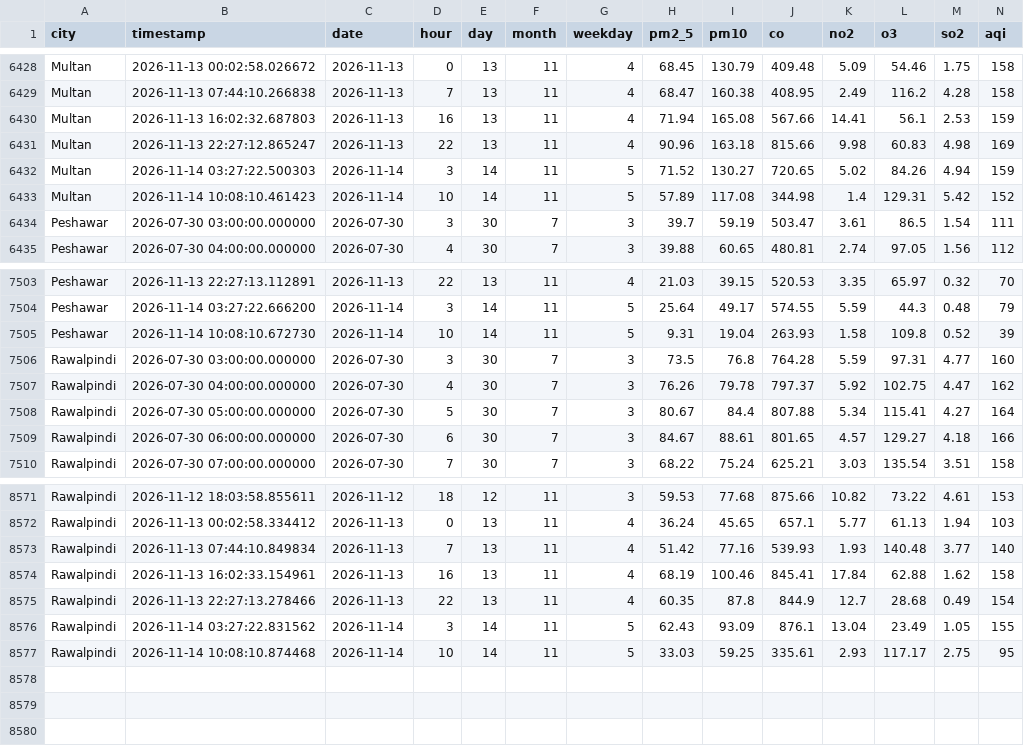
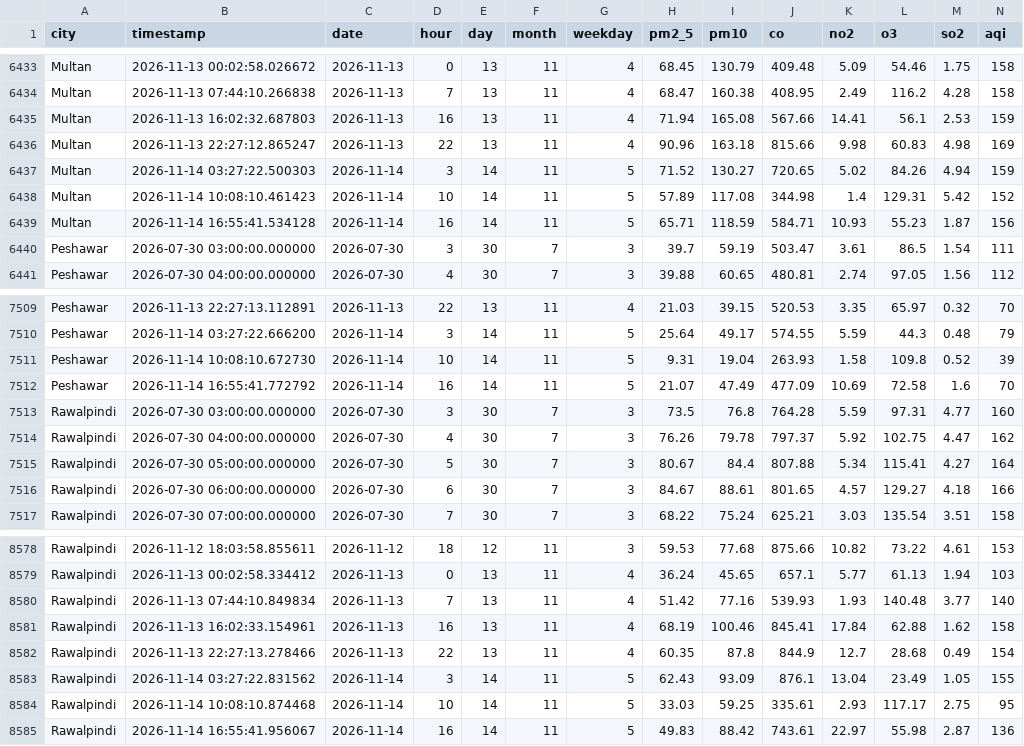
Before and after one commit to alijawad480/pearls-aqi-predictor, a CSV file: data/aqi_history.csv, drawn as a sheet; only a part is shown, gaps mark what is left out; rows hold the shown columns only; the diff covers the shown part only; the diff names each change by its address in the sheet, - before the commit and + after, or states it on an @@ line.

```diff
--- a/data/aqi_history.csv
+++ b/data/aqi_history.csv
+row 6439: Multan | 2026-11-14 16:55:41.534128 | 2026-11-14 | 16 | 14 | 11 | 5 | 65.71 | 118.59 | 584.71 | 10.93 | 55.23 | 1.87 | 156
+row 7512: Peshawar | 2026-11-14 16:55:41.772792 | 2026-11-14 | 16 | 14 | 11 | 5 | 21.07 | 47.49 | 477.09 | 10.69 | 72.58 | 1.6 | 70
+row 8585: Rawalpindi | 2026-11-14 16:55:41.956067 | 2026-11-14 | 16 | 14 | 11 | 5 | 49.83 | 88.42 | 743.61 | 22.97 | 55.98 | 2.87 | 136
```
Also changed, not shown: 5 added rows elsewhere in this file.
